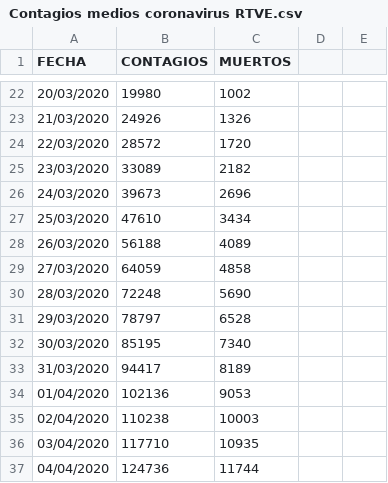
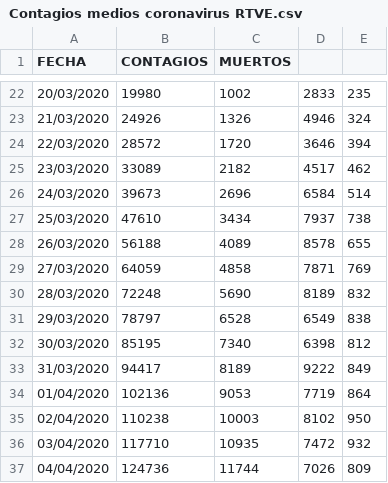
Before and after one commit to IllanL/analisis_coronavirus, a CSV file: Datos/Contagios medios coronavirus RTVE.csv, drawn as a sheet; only a part is shown, gaps mark what is left out; the diff covers the shown part only.

```diff
--- a/Datos/Contagios medios coronavirus RTVE.csv
+++ b/Datos/Contagios medios coronavirus RTVE.csv
@@ -22,16 +22,16 @@ FECHA;CONTAGIOS;MUERTOS
-20/03/2020;19980;1002
-21/03/2020;24926;1326
-22/03/2020;28572;1720
-23/03/2020;33089;2182
-24/03/2020;39673;2696
-25/03/2020;47610;3434
-26/03/2020;56188;4089
-27/03/2020;64059;4858
-28/03/2020;72248;5690
-29/03/2020;78797;6528
-30/03/2020;85195;7340
-31/03/2020;94417;8189
-01/04/2020;102136;9053
-02/04/2020;110238;10003
-03/04/2020;117710;10935
-04/04/2020;124736;11744
+20/03/2020;19980;1002;2833;235
+21/03/2020;24926;1326;4946;324
+22/03/2020;28572;1720;3646;394
+23/03/2020;33089;2182;4517;462
+24/03/2020;39673;2696;6584;514
+25/03/2020;47610;3434;7937;738
+26/03/2020;56188;4089;8578;655
+27/03/2020;64059;4858;7871;769
+28/03/2020;72248;5690;8189;832
+29/03/2020;78797;6528;6549;838
+30/03/2020;85195;7340;6398;812
+31/03/2020;94417;8189;9222;849
+01/04/2020;102136;9053;7719;864
+02/04/2020;110238;10003;8102;950
+03/04/2020;117710;10935;7472;932
+04/04/2020;124736;11744;7026;809
```
Also changed, not shown: 1 added row and 44 edited cells elsewhere in this file, 5 other files.
